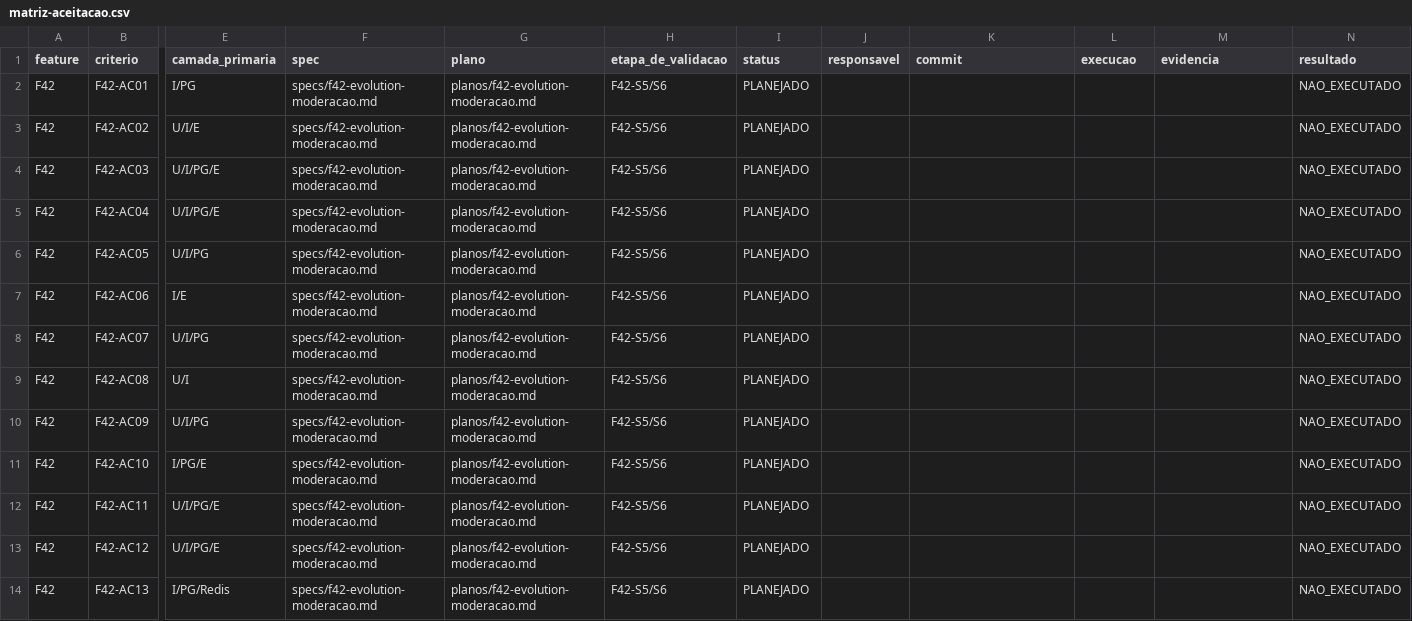
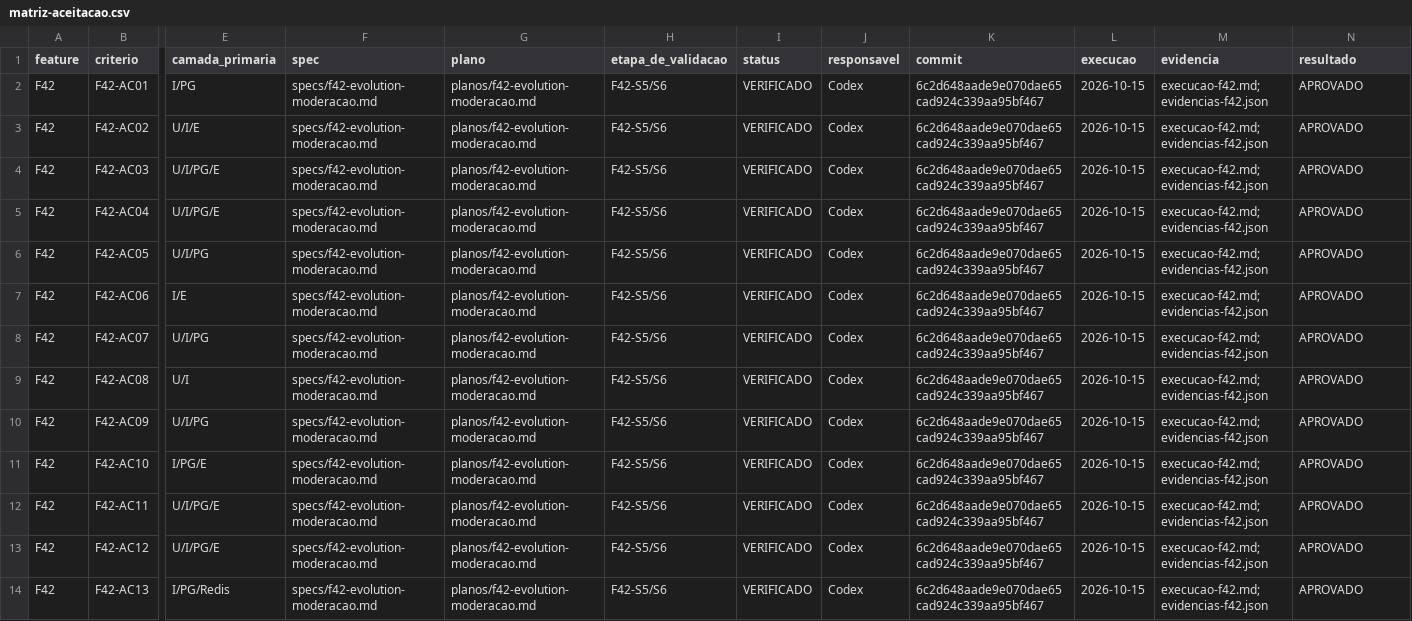
Before and after one commit to MentesReprogramadas/divulgadorlink, a CSV file: docs/planejamento-features/matriz-aceitacao.csv, drawn as a sheet; only a part is shown, gaps mark what is left out; the diff covers the shown part only; the diff names each change by its address in the sheet, - before the commit and + after, or states it on an @@ line.

```diff
--- a/docs/planejamento-features/matriz-aceitacao.csv
+++ b/docs/planejamento-features/matriz-aceitacao.csv
-I2:I14 (status): PLANEJADO
+I2:I14 (status): VERIFICADO
-J2:J14 (responsavel): (empty)
+J2:J14 (responsavel): Codex
-K2:K14 (commit): (empty)
+K2:K14 (commit): 6c2d648aade9e070dae65cad924c339aa95bf467
-L2:L14 (execucao): (empty)
+L2:L14 (execucao): 2026-10-15
-M2:M14 (evidencia): (empty)
+M2:M14 (evidencia): execucao-f42.md; evidencias-f42.json
-N2:N14 (resultado): NAO_EXECUTADO
+N2:N14 (resultado): APROVADO
```
Also changed, not shown: 78 edited cells elsewhere in this file, 6 other files.
